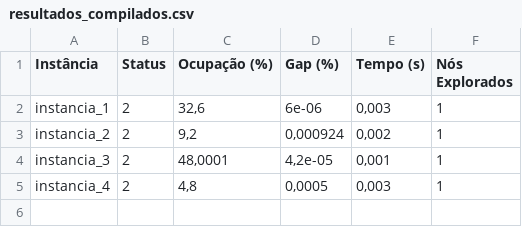
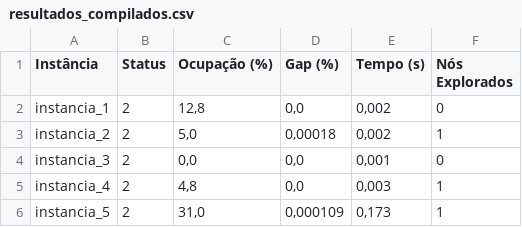
Before and after one commit to AhmedLTrovao/Containers_Multicompartimentados, a CSV file: Multiconteiner/Indices_com_restricoes_praticas/resultados DATA_1_n10m05b2d1/resultados_compilados.csv, drawn as a sheet.

```diff
--- a/Multiconteiner/Indices_com_restricoes_praticas/resultados DATA_1_n10m05b2d1/resultados_compilados.csv
+++ b/Multiconteiner/Indices_com_restricoes_praticas/resultados DATA_1_n10m05b2d1/resultados_compilados.csv
@@ -1,5 +1,6 @@
 Instância;Status;Ocupação (%);Gap (%);Tempo (s);Nós Explorados
-instancia_1;2;32,6;6e-06;0,003;1
-instancia_2;2;9,2;0,000924;0,002;1
-instancia_3;2;48,0001;4,2e-05;0,001;1
-instancia_4;2;4,8;0,0005;0,003;1
+instancia_1;2;12,8;0,0;0,002;0
+instancia_2;2;5,0;0,00018;0,002;1
+instancia_3;2;0,0;0,0;0,001;0
+instancia_4;2;4,8;0,0;0,003;1
+instancia_5;2;31,0;0,000109;0,173;1
```
Also changed, not shown: 16 other files.
